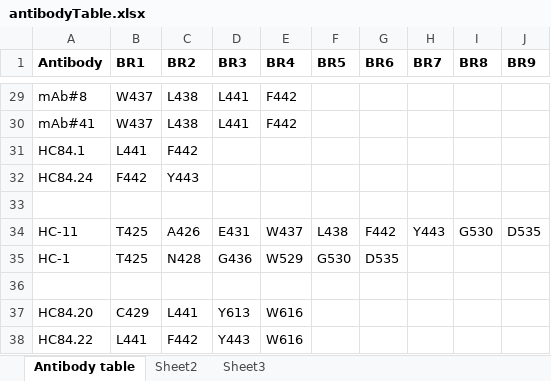
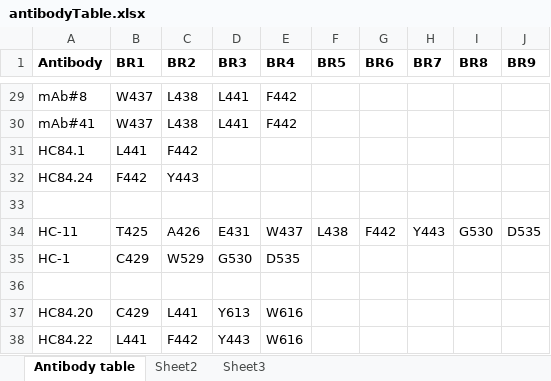
Before and after one commit to giffordlabcvr/HCV-NABS, an Excel workbook: tabular/antibodyTable.xlsx, sheet Antibody table, drawn as a sheet; only a part is shown, gaps mark what is left out; values as stored, in another font and other column widths than the file's, no borders; the diff names each change by its address in the sheet, - before the commit and + after, or states it on an @@ line.

```diff
--- a/tabular/antibodyTable.xlsx (sheet Antibody table)
+++ b/tabular/antibodyTable.xlsx (sheet Antibody table)
-B35 (BR1): T425
+B35 (BR1): C429
-C35 (BR2): N428
+C35 (BR2): W529
-D35 (BR3): G436
+D35 (BR3): G530
-E35 (BR4): W529
+E35 (BR4): D535
-F35 (BR5): G530
+F35 (BR5): (empty)
-G35 (BR6): D535
+G35 (BR6): (empty)
```
Also changed, not shown: 3 other files.
